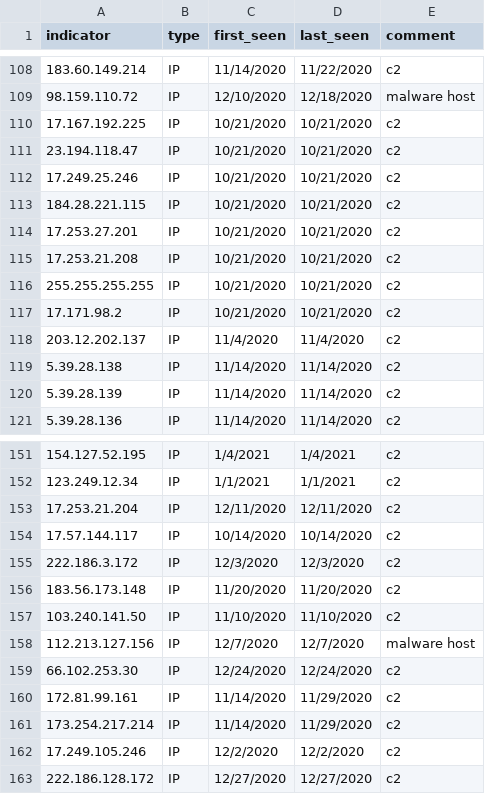
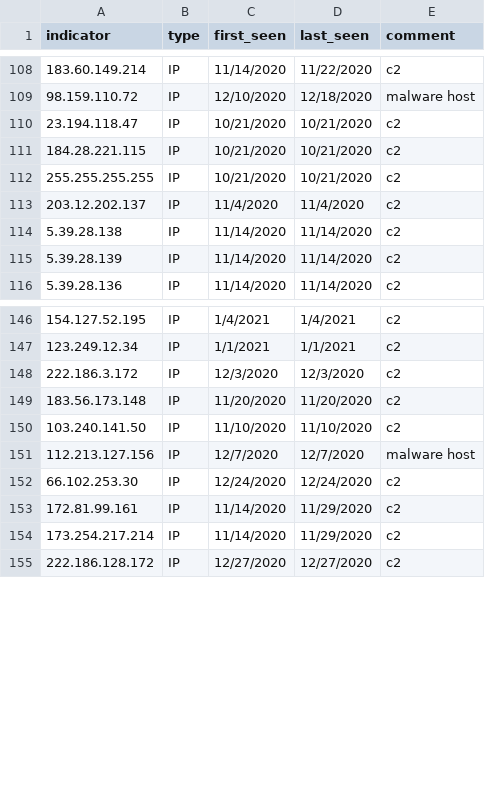
Before and after one commit to lacework/lacework-labs, a CSV file: blog/groundhog_iocs.csv, drawn as a sheet; only a part is shown, gaps mark what is left out; the diff names each change by its address in the sheet, - before the commit and + after, or states it on an @@ line.

Commit message:
Update groundhog_iocs.csv

```diff
--- a/blog/groundhog_iocs.csv
+++ b/blog/groundhog_iocs.csv
-row 110: 17.167.192.225 | IP | 10/21/2020 | 10/21/2020 | c2
-row 112: 17.249.25.246 | IP | 10/21/2020 | 10/21/2020 | c2
-row 114: 17.253.27.201 | IP | 10/21/2020 | 10/21/2020 | c2
-row 115: 17.253.21.208 | IP | 10/21/2020 | 10/21/2020 | c2
-row 117: 17.171.98.2 | IP | 10/21/2020 | 10/21/2020 | c2
-row 153: 17.253.21.204 | IP | 12/11/2020 | 12/11/2020 | c2
-row 154: 17.57.144.117 | IP | 10/14/2020 | 10/14/2020 | c2
-row 162: 17.249.105.246 | IP | 12/2/2020 | 12/2/2020 | c2
```
